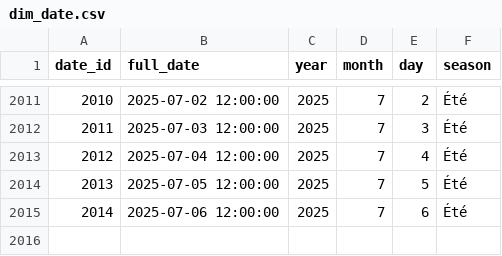
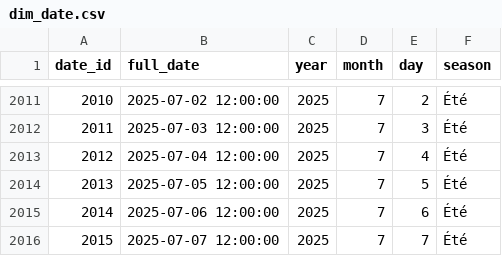
Before and after one commit to Mihajatiana-dev/DONNEES2-dashboard-meteo, a CSV file: dags/data/final/star_schema/dim_date.csv, drawn as a sheet; only a part is shown, gaps mark what is left out.

```diff
--- a/dags/data/final/star_schema/dim_date.csv
+++ b/dags/data/final/star_schema/dim_date.csv
@@ -2015 +2015,2 @@ date_id,full_date,year,month,day,season
 2014,2025-07-06 12:00:00,2025,7,6,Été
+2015,2025-07-07 12:00:00,2025,7,7,Été
```
Also changed, not shown: dags/data/final/star_schema/fact_weather.csv, 8 other files.
